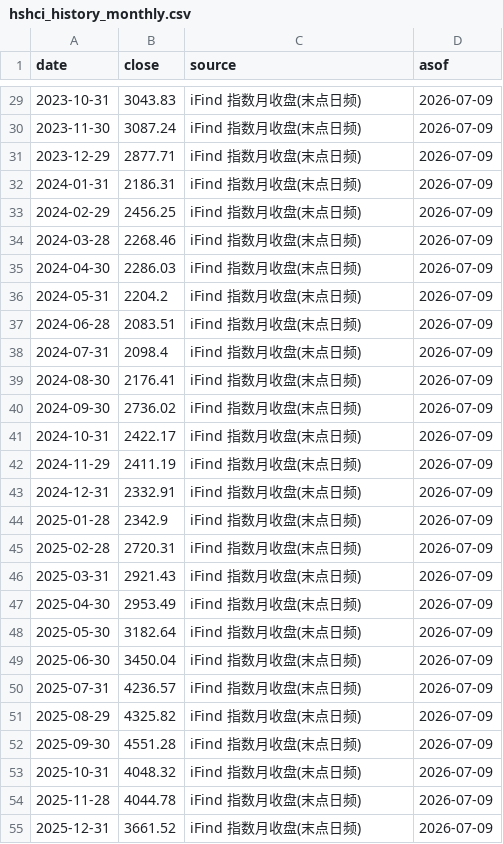
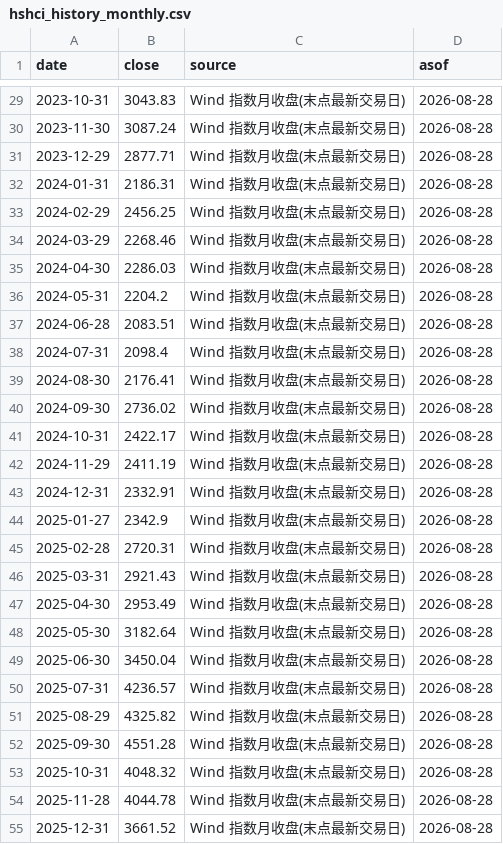
Before and after one commit to chenhongdao2-blip/invest-dashboard, a CSV file: data/external/hshci_history_monthly.csv, drawn as a sheet; only a part is shown, gaps mark what is left out; the diff covers the shown part only.

```diff
--- a/data/external/hshci_history_monthly.csv
+++ b/data/external/hshci_history_monthly.csv
@@ -29,27 +29,27 @@ date,close,source,asof
-2023-10-31,3043.83,iFind 指数月收盘(末点日频),2026-07-09
-2023-11-30,3087.24,iFind 指数月收盘(末点日频),2026-07-09
-2023-12-29,2877.71,iFind 指数月收盘(末点日频),2026-07-09
-2024-01-31,2186.31,iFind 指数月收盘(末点日频),2026-07-09
-2024-02-29,2456.25,iFind 指数月收盘(末点日频),2026-07-09
-2024-03-28,2268.46,iFind 指数月收盘(末点日频),2026-07-09
-2024-04-30,2286.03,iFind 指数月收盘(末点日频),2026-07-09
-2024-05-31,2204.2,iFind 指数月收盘(末点日频),2026-07-09
-2024-06-28,2083.51,iFind 指数月收盘(末点日频),2026-07-09
-2024-07-31,2098.4,iFind 指数月收盘(末点日频),2026-07-09
-2024-08-30,2176.41,iFind 指数月收盘(末点日频),2026-07-09
-2024-09-30,2736.02,iFind 指数月收盘(末点日频),2026-07-09
-2024-10-31,2422.17,iFind 指数月收盘(末点日频),2026-07-09
-2024-11-29,2411.19,iFind 指数月收盘(末点日频),2026-07-09
-2024-12-31,2332.91,iFind 指数月收盘(末点日频),2026-07-09
-2025-01-28,2342.9,iFind 指数月收盘(末点日频),2026-07-09
-2025-02-28,2720.31,iFind 指数月收盘(末点日频),2026-07-09
-2025-03-31,2921.43,iFind 指数月收盘(末点日频),2026-07-09
-2025-04-30,2953.49,iFind 指数月收盘(末点日频),2026-07-09
-2025-05-30,3182.64,iFind 指数月收盘(末点日频),2026-07-09
-2025-06-30,3450.04,iFind 指数月收盘(末点日频),2026-07-09
-2025-07-31,4236.57,iFind 指数月收盘(末点日频),2026-07-09
-2025-08-29,4325.82,iFind 指数月收盘(末点日频),2026-07-09
-2025-09-30,4551.28,iFind 指数月收盘(末点日频),2026-07-09
-2025-10-31,4048.32,iFind 指数月收盘(末点日频),2026-07-09
-2025-11-28,4044.78,iFind 指数月收盘(末点日频),2026-07-09
-2025-12-31,3661.52,iFind 指数月收盘(末点日频),2026-07-09
+2023-10-31,3043.83,Wind 指数月收盘(末点最新交易日),2026-08-28
+2023-11-30,3087.24,Wind 指数月收盘(末点最新交易日),2026-08-28
+2023-12-29,2877.71,Wind 指数月收盘(末点最新交易日),2026-08-28
+2024-01-31,2186.31,Wind 指数月收盘(末点最新交易日),2026-08-28
+2024-02-29,2456.25,Wind 指数月收盘(末点最新交易日),2026-08-28
+2024-03-29,2268.46,Wind 指数月收盘(末点最新交易日),2026-08-28
+2024-04-30,2286.03,Wind 指数月收盘(末点最新交易日),2026-08-28
+2024-05-31,2204.2,Wind 指数月收盘(末点最新交易日),2026-08-28
+2024-06-28,2083.51,Wind 指数月收盘(末点最新交易日),2026-08-28
+2024-07-31,2098.4,Wind 指数月收盘(末点最新交易日),2026-08-28
+2024-08-30,2176.41,Wind 指数月收盘(末点最新交易日),2026-08-28
+2024-09-30,2736.02,Wind 指数月收盘(末点最新交易日),2026-08-28
+2024-10-31,2422.17,Wind 指数月收盘(末点最新交易日),2026-08-28
+2024-11-29,2411.19,Wind 指数月收盘(末点最新交易日),2026-08-28
+2024-12-31,2332.91,Wind 指数月收盘(末点最新交易日),2026-08-28
+2025-01-27,2342.9,Wind 指数月收盘(末点最新交易日),2026-08-28
+2025-02-28,2720.31,Wind 指数月收盘(末点最新交易日),2026-08-28
+2025-03-31,2921.43,Wind 指数月收盘(末点最新交易日),2026-08-28
+2025-04-30,2953.49,Wind 指数月收盘(末点最新交易日),2026-08-28
+2025-05-30,3182.64,Wind 指数月收盘(末点最新交易日),2026-08-28
+2025-06-30,3450.04,Wind 指数月收盘(末点最新交易日),2026-08-28
+2025-07-31,4236.57,Wind 指数月收盘(末点最新交易日),2026-08-28
+2025-08-29,4325.82,Wind 指数月收盘(末点最新交易日),2026-08-28
+2025-09-30,4551.28,Wind 指数月收盘(末点最新交易日),2026-08-28
+2025-10-31,4048.32,Wind 指数月收盘(末点最新交易日),2026-08-28
+2025-11-28,4044.78,Wind 指数月收盘(末点最新交易日),2026-08-28
+2025-12-31,3661.52,Wind 指数月收盘(末点最新交易日),2026-08-28
```
Also changed, not shown: 2 added rows, 1 removed row and 68 edited cells elsewhere in this file, data/external/hk_hc_ipo_tracker.csv, data/external/hk_sector_seed.csv, 12 other files.
